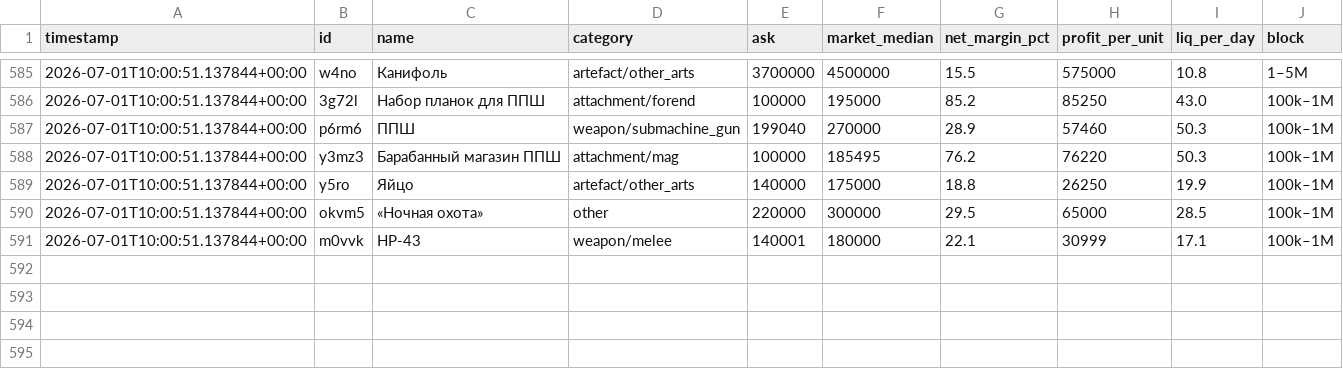
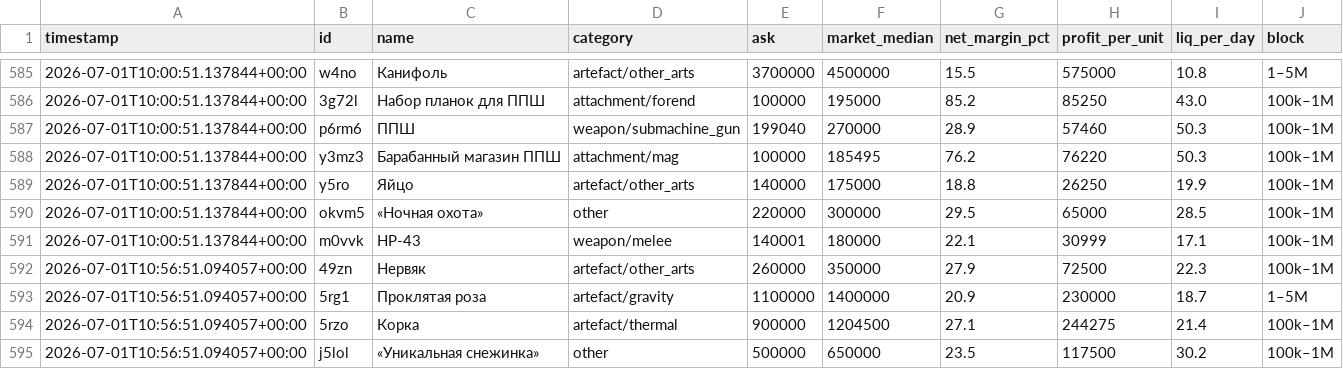
Before and after one commit to gromkyi/sz-deal-bot, a CSV file: deals_log.csv, drawn as a sheet; only a part is shown, gaps mark what is left out.

```diff
--- a/deals_log.csv
+++ b/deals_log.csv
@@ -591 +591,5 @@
 2026-07-01T10:00:51.137844+00:00,m0vvk,НР-43,weapon/melee,140001,180000,22.1,30999,17.1,100k–1M
+2026-07-01T10:56:51.094057+00:00,49zn,Нервяк,artefact/other_arts,260000,350000,27.9,72500,22.3,100k–1M
+2026-07-01T10:56:51.094057+00:00,5rg1,Проклятая роза,artefact/gravity,1100000,1400000,20.9,230000,18.7,1–5M
+2026-07-01T10:56:51.094057+00:00,5rzo,Корка,artefact/thermal,900000,1204500,27.1,244275,21.4,100k–1M
+2026-07-01T10:56:51.094057+00:00,j5lol,«Уникальная снежинка»,other,500000,650000,23.5,117500,30.2,100k–1M
```
Also changed, not shown: 1 other file.
